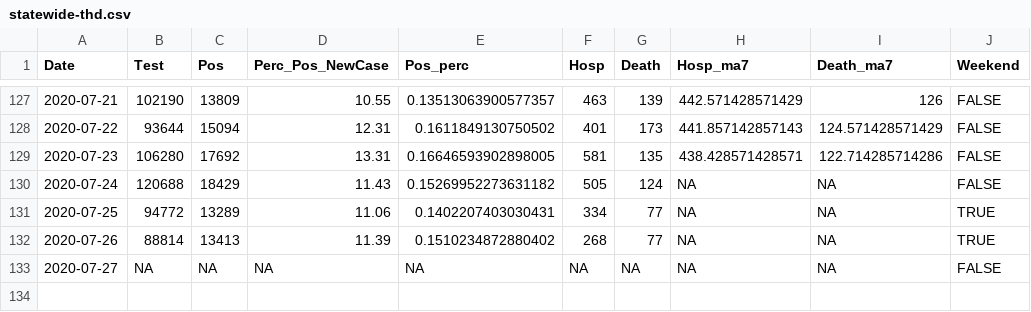
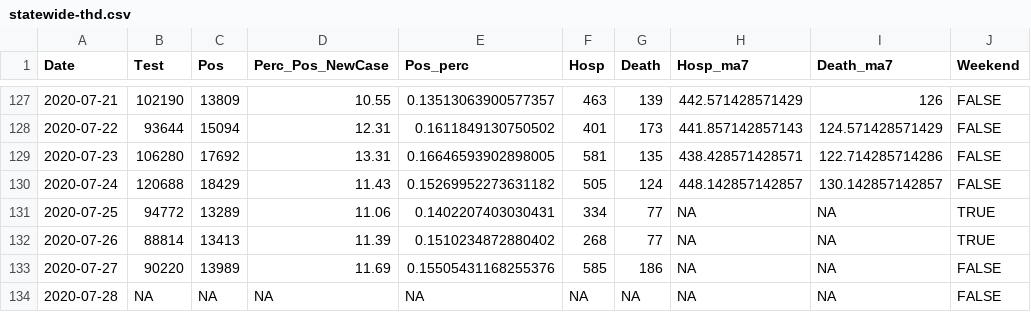
Before and after one commit to kokbent/covis19-data, a CSV file: statewide-thd.csv, drawn as a sheet; only a part is shown, gaps mark what is left out.

```diff
--- a/statewide-thd.csv
+++ b/statewide-thd.csv
@@ -129,5 +129,6 @@ Date,Test,Pos,Perc_Pos_NewCase,Pos_perc,Hosp,Death,Hosp_ma7,Death_ma7,Weekend
 2020-07-23,106280,17692,13.31,0.16646593902898005,581,135,438.428571428571,122.714285714286,FALSE
-2020-07-24,120688,18429,11.43,0.15269952273631182,505,124,NA,NA,FALSE
+2020-07-24,120688,18429,11.43,0.15269952273631182,505,124,448.142857142857,130.142857142857,FALSE
 2020-07-25,94772,13289,11.06,0.1402207403030431,334,77,NA,NA,TRUE
 2020-07-26,88814,13413,11.39,0.1510234872880402,268,77,NA,NA,TRUE
-2020-07-27,NA,NA,NA,NA,NA,NA,NA,NA,FALSE
+2020-07-27,90220,13989,11.69,0.15505431168255376,585,186,NA,NA,FALSE
+2020-07-28,NA,NA,NA,NA,NA,NA,NA,NA,FALSE
```
Also changed, not shown: case_ev.csv, county_case.csv, 2 other files.
